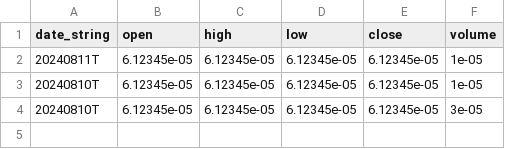
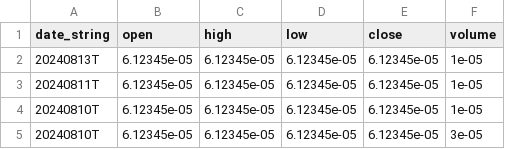
Before and after one commit to jango-blockchained/seed_jango-blockchained_datafield, a CSV file: data/DATA_4AF9A74A_PIMMELMANN.csv, drawn as a sheet.

```diff
--- a/data/DATA_4AF9A74A_PIMMELMANN.csv
+++ b/data/DATA_4AF9A74A_PIMMELMANN.csv
@@ -1,2 +1,3 @@
 date_string,open,high,low,close,volume
+20240813T,6.12345e-05,6.12345e-05,6.12345e-05,6.12345e-05,1e-05
 20240811T,6.12345e-05,6.12345e-05,6.12345e-05,6.12345e-05,1e-05
```
Also changed, not shown: data/DATA_4858F87B_TEST3.csv, data/DATA_FF4A825F_TEST.csv, 1 other file.
